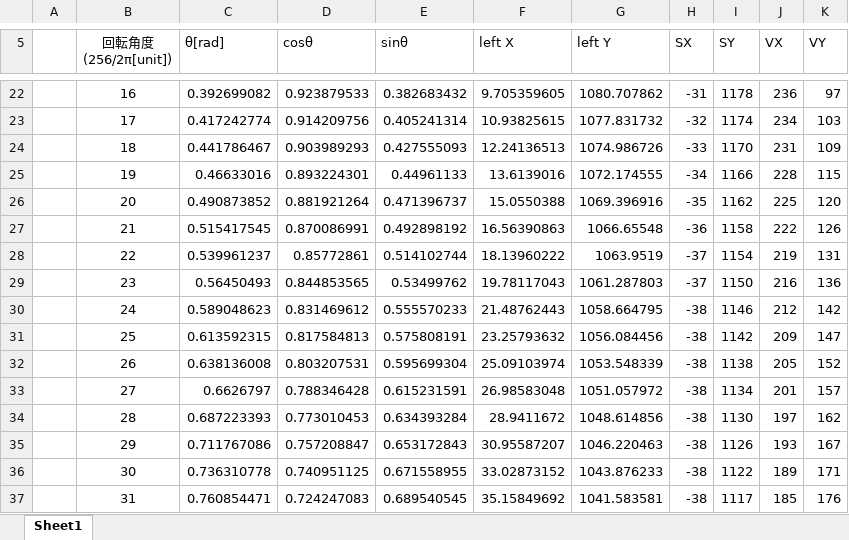
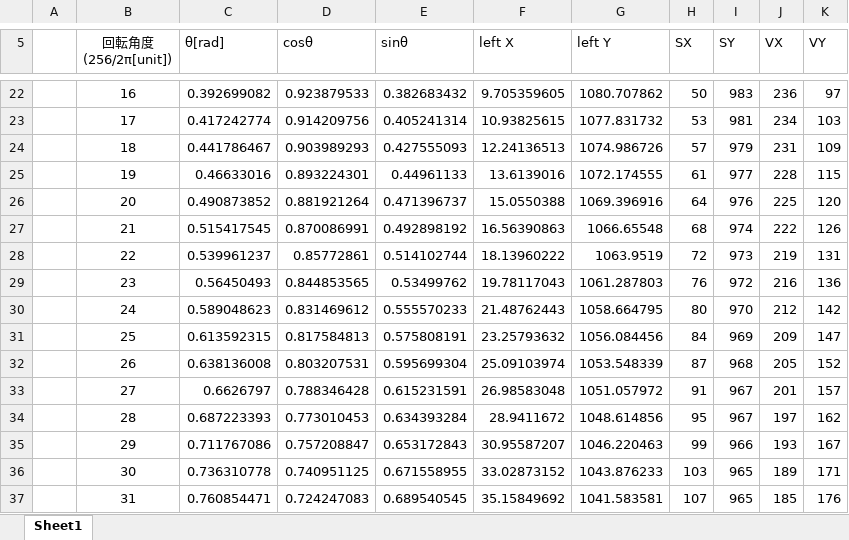
Before and after one commit to hra1129/TangCartMSX, an Excel workbook: RTL/tangnano20k_vdp_cartridge_rev2_step1/src/th9958/devcon/resource/rotate.xlsx, sheet Sheet1, drawn as a sheet; only a part is shown, gaps mark what is left out; values as stored, in another font and other column widths than the file's, no borders; charts and pictures not drawn; the diff covers the shown part only; the diff names each change by its address in the sheet, - before the commit and + after, or states it on an @@ line.

```diff
--- a/RTL/tangnano20k_vdp_cartridge_rev2_step1/src/th9958/devcon/resource/rotate.xlsx (sheet Sheet1)
+++ b/RTL/tangnano20k_vdp_cartridge_rev2_step1/src/th9958/devcon/resource/rotate.xlsx (sheet Sheet1)
-H22 (SX): -31
+H22 (SX): 50
-I22 (SY): 1178
+I22 (SY): 983
-H23 (SX): -32
+H23 (SX): 53
-I23 (SY): 1174
+I23 (SY): 981
-H24 (SX): -33
+H24 (SX): 57
-I24 (SY): 1170
+I24 (SY): 979
-H25 (SX): -34
+H25 (SX): 61
-I25 (SY): 1166
+I25 (SY): 977
-H26 (SX): -35
+H26 (SX): 64
-I26 (SY): 1162
+I26 (SY): 976
-H27 (SX): -36
+H27 (SX): 68
-I27 (SY): 1158
+I27 (SY): 974
-H28 (SX): -37
+H28 (SX): 72
-I28 (SY): 1154
+I28 (SY): 973
-H29 (SX): -37
+H29 (SX): 76
-I29 (SY): 1150
+I29 (SY): 972
-H30 (SX): -38
+H30 (SX): 80
-I30 (SY): 1146
+I30 (SY): 970
-H31 (SX): -38
+H31 (SX): 84
-I31 (SY): 1142
+I31 (SY): 969
-H32 (SX): -38
+H32 (SX): 87
-I32 (SY): 1138
+I32 (SY): 968
-H33 (SX): -38
+H33 (SX): 91
-I33 (SY): 1134
+I33 (SY): 967
-H34 (SX): -38
+H34 (SX): 95
-I34 (SY): 1130
+I34 (SY): 967
-H35 (SX): -38
+H35 (SX): 99
-I35 (SY): 1126
+I35 (SY): 966
-H36 (SX): -38
+H36 (SX): 103
-I36 (SY): 1122
+I36 (SY): 965
-H37 (SX): -38
+H37 (SX): 107
-I37 (SY): 1117
+I37 (SY): 965
```
Also changed, not shown: 476 edited cells elsewhere in this sheet, formulas that keep their value, charts or pictures, 4 other files.
